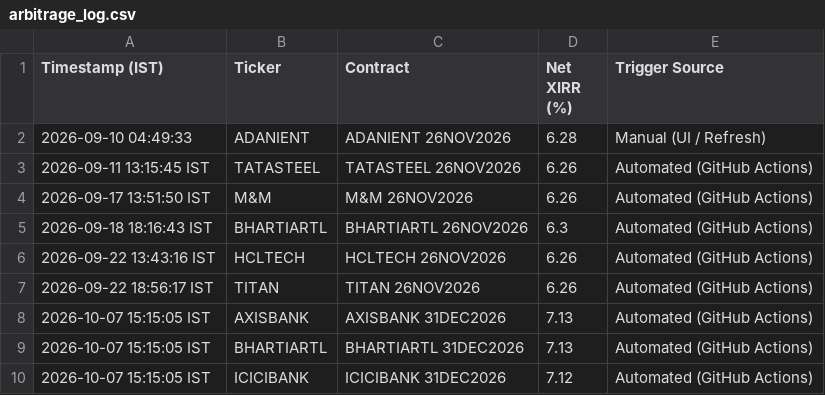
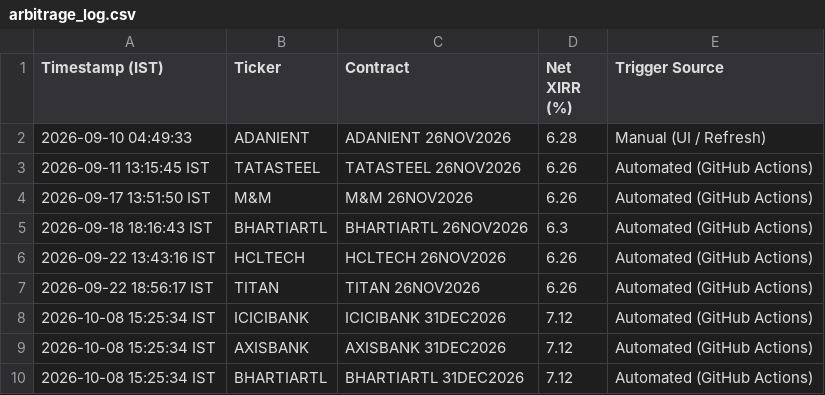
Before and after one commit to purntripathi-cmd/nse-quant-terminal, a CSV file: arbitrage_log.csv, drawn as a sheet.

```diff
--- a/arbitrage_log.csv
+++ b/arbitrage_log.csv
@@ -7,4 +7,4 @@ Timestamp (IST),Ticker,Contract,Net XIRR (%),Trigger Source
 2026-09-22 18:56:17 IST,TITAN,TITAN 26NOV2026,6.26,Automated (GitHub Actions)
-2026-10-07 15:15:05 IST,AXISBANK,AXISBANK 31DEC2026,7.13,Automated (GitHub Actions)
-2026-10-07 15:15:05 IST,BHARTIARTL,BHARTIARTL 31DEC2026,7.13,Automated (GitHub Actions)
-2026-10-07 15:15:05 IST,ICICIBANK,ICICIBANK 31DEC2026,7.12,Automated (GitHub Actions)
+2026-10-08 15:25:34 IST,ICICIBANK,ICICIBANK 31DEC2026,7.12,Automated (GitHub Actions)
+2026-10-08 15:25:34 IST,AXISBANK,AXISBANK 31DEC2026,7.12,Automated (GitHub Actions)
+2026-10-08 15:25:34 IST,BHARTIARTL,BHARTIARTL 31DEC2026,7.12,Automated (GitHub Actions)
```
